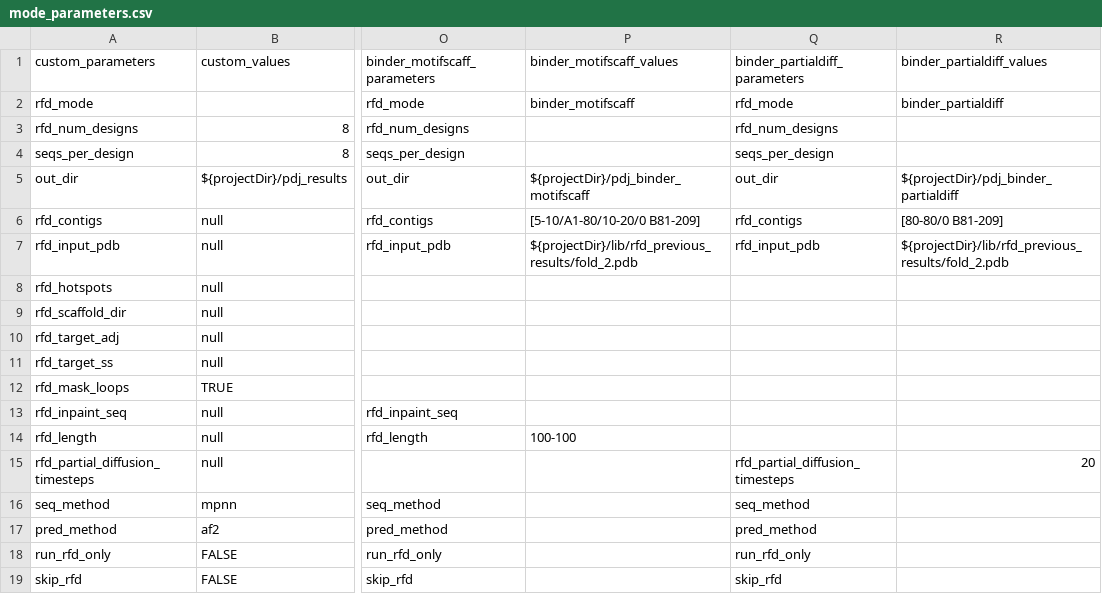
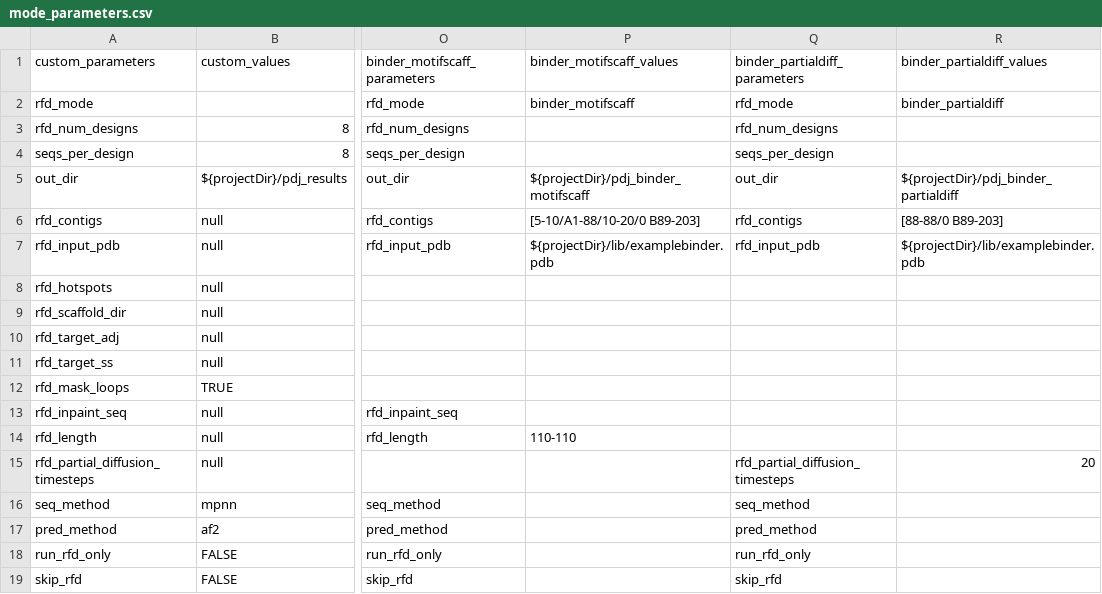
Before and after one commit to PapenfussLab/proteindj, a CSV file: schemas/mode_parameters.csv, drawn as a sheet; only a part is shown, gaps mark what is left out; the diff names each change by its address in the sheet, - before the commit and + after, or states it on an @@ line.

Commit message:
Fix: Fixed motif-scaffolding and partial diffusion examples

```diff
--- a/schemas/mode_parameters.csv
+++ b/schemas/mode_parameters.csv
-P6: [5-10/A1-80/10-20/0 B81-209]
+P6: [5-10/A1-88/10-20/0 B89-203]
-R6: [80-80/0 B81-209]
+R6: [88-88/0 B89-203]
-P7: ${projectDir}/lib/rfd_previous_results/fold_2.pdb
+P7: ${projectDir}/lib/examplebinder.pdb
-R7: ${projectDir}/lib/rfd_previous_results/fold_2.pdb
+R7: ${projectDir}/lib/examplebinder.pdb
-P14: 100-100
+P14: 110-110
```
Also changed, not shown: 5 other files.
